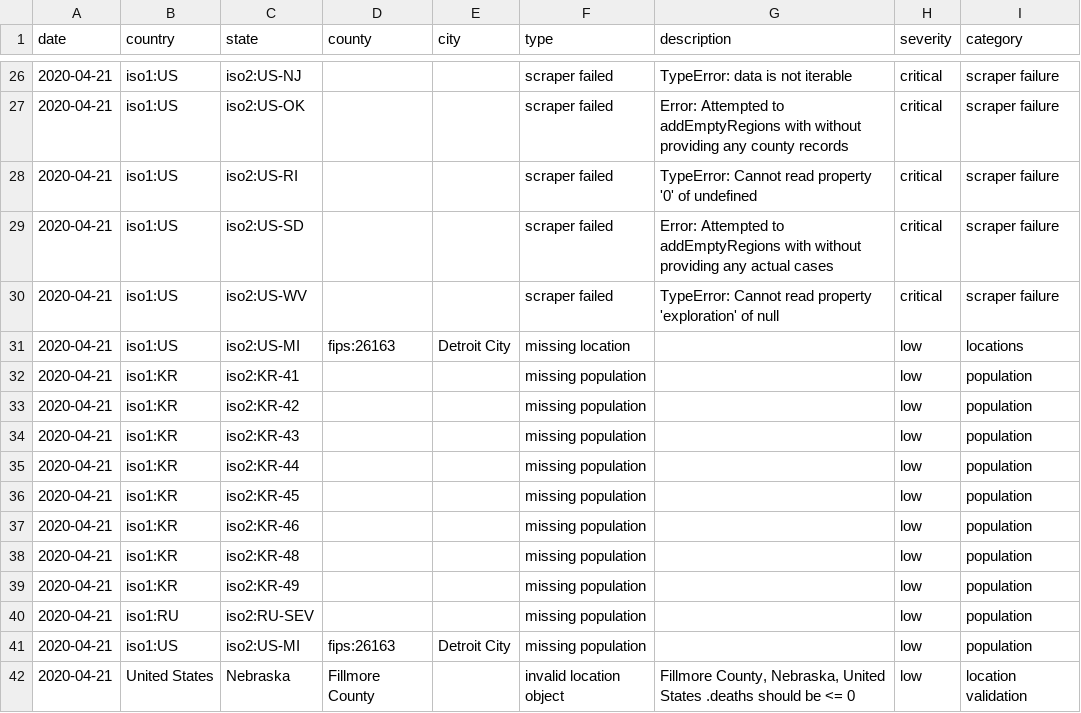
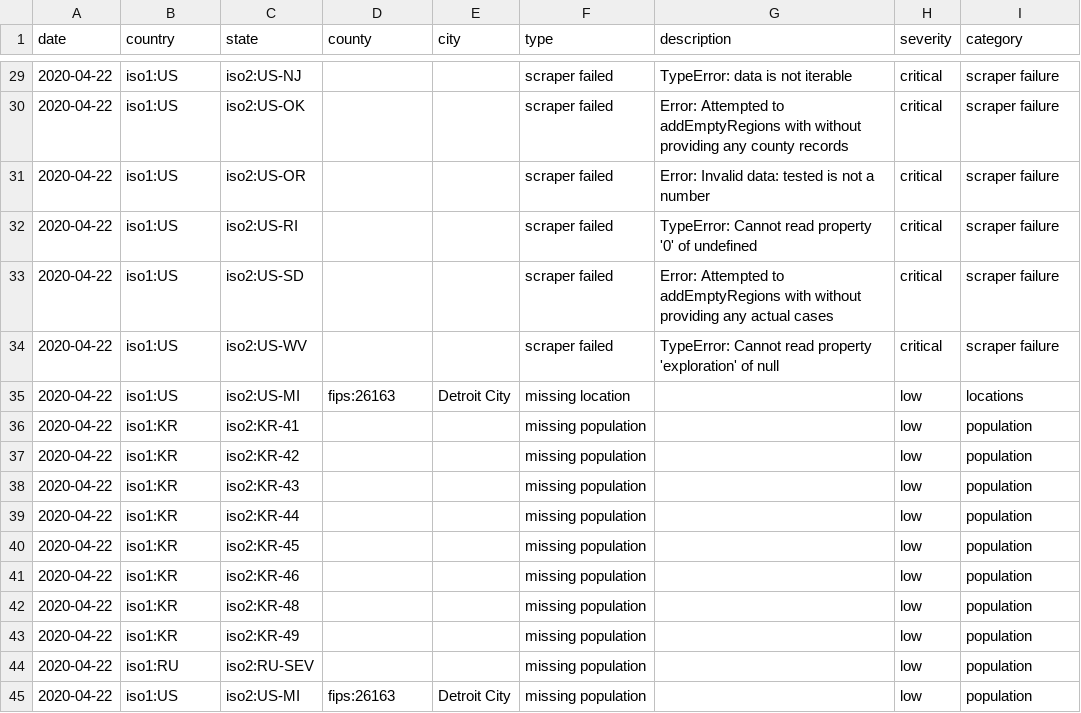
Before and after one commit to covidatlas/coronadatascraper, a CSV file: reports/crawler-report.csv, drawn as a sheet; only a part is shown, gaps mark what is left out; the diff covers the shown part only.

```diff
--- a/reports/crawler-report.csv
+++ b/reports/crawler-report.csv
@@ -26,17 +29,17 @@ date,country,state,county,city,type,description,severity,category
-2020-04-21,iso1:US,iso2:US-NJ,,,scraper failed,TypeError: data is not iterable,critical,scraper failure
-2020-04-21,iso1:US,iso2:US-OK,,,scraper failed,Error: Attempted to addEmptyRegions with without providing any county records,critical,scraper failure
-2020-04-21,iso1:US,iso2:US-RI,,,scraper failed,TypeError: Cannot read property '0' of undefined,critical,scraper failure
-2020-04-21,iso1:US,iso2:US-SD,,,scraper failed,Error: Attempted to addEmptyRegions with without providing any actual cases,critical,scraper failure
-2020-04-21,iso1:US,iso2:US-WV,,,scraper failed,TypeError: Cannot read property 'exploration' of null,critical,scraper failure
-2020-04-21,iso1:US,iso2:US-MI,fips:26163,Detroit City,missing location,,low,locations
-2020-04-21,iso1:KR,iso2:KR-41,,,missing population,,low,population
-2020-04-21,iso1:KR,iso2:KR-42,,,missing population,,low,population
-2020-04-21,iso1:KR,iso2:KR-43,,,missing population,,low,population
-2020-04-21,iso1:KR,iso2:KR-44,,,missing population,,low,population
-2020-04-21,iso1:KR,iso2:KR-45,,,missing population,,low,population
-2020-04-21,iso1:KR,iso2:KR-46,,,missing population,,low,population
-2020-04-21,iso1:KR,iso2:KR-48,,,missing population,,low,population
-2020-04-21,iso1:KR,iso2:KR-49,,,missing population,,low,population
-2020-04-21,iso1:RU,iso2:RU-SEV,,,missing population,,low,population
-2020-04-21,iso1:US,iso2:US-MI,fips:26163,Detroit City,missing population,,low,population
-2020-04-21,United States,Nebraska,Fillmore County,,invalid location object,"Fillmore County, Nebraska, United States .deaths should be <= 0",low,location validation
+2020-04-22,iso1:US,iso2:US-NJ,,,scraper failed,TypeError: data is not iterable,critical,scraper failure
+2020-04-22,iso1:US,iso2:US-OK,,,scraper failed,Error: Attempted to addEmptyRegions with without providing any county records,critical,scraper failure
+2020-04-22,iso1:US,iso2:US-OR,,,scraper failed,Error: Invalid data: tested is not a number,critical,scraper failure
+2020-04-22,iso1:US,iso2:US-RI,,,scraper failed,TypeError: Cannot read property '0' of undefined,critical,scraper failure
+2020-04-22,iso1:US,iso2:US-SD,,,scraper failed,Error: Attempted to addEmptyRegions with without providing any actual cases,critical,scraper failure
+2020-04-22,iso1:US,iso2:US-WV,,,scraper failed,TypeError: Cannot read property 'exploration' of null,critical,scraper failure
+2020-04-22,iso1:US,iso2:US-MI,fips:26163,Detroit City,missing location,,low,locations
+2020-04-22,iso1:KR,iso2:KR-41,,,missing population,,low,population
+2020-04-22,iso1:KR,iso2:KR-42,,,missing population,,low,population
+2020-04-22,iso1:KR,iso2:KR-43,,,missing population,,low,population
+2020-04-22,iso1:KR,iso2:KR-44,,,missing population,,low,population
+2020-04-22,iso1:KR,iso2:KR-45,,,missing population,,low,population
+2020-04-22,iso1:KR,iso2:KR-46,,,missing population,,low,population
+2020-04-22,iso1:KR,iso2:KR-48,,,missing population,,low,population
+2020-04-22,iso1:KR,iso2:KR-49,,,missing population,,low,population
+2020-04-22,iso1:RU,iso2:RU-SEV,,,missing population,,low,population
+2020-04-22,iso1:US,iso2:US-MI,fips:26163,Detroit City,missing population,,low,population
```
Also changed, not shown: 3 added rows and 24 edited cells elsewhere in this file, 10 other files.
